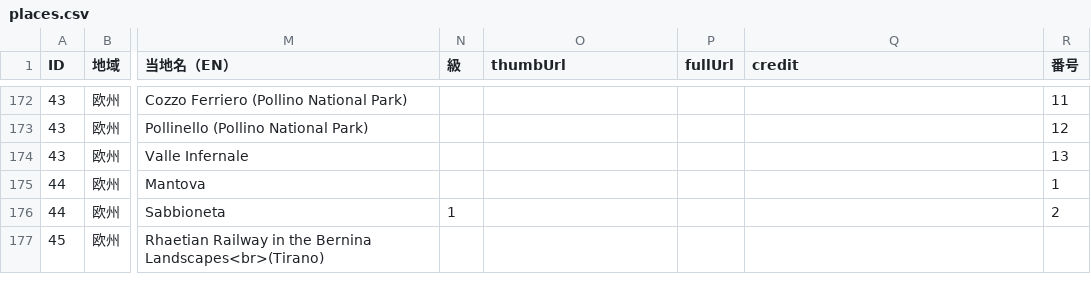
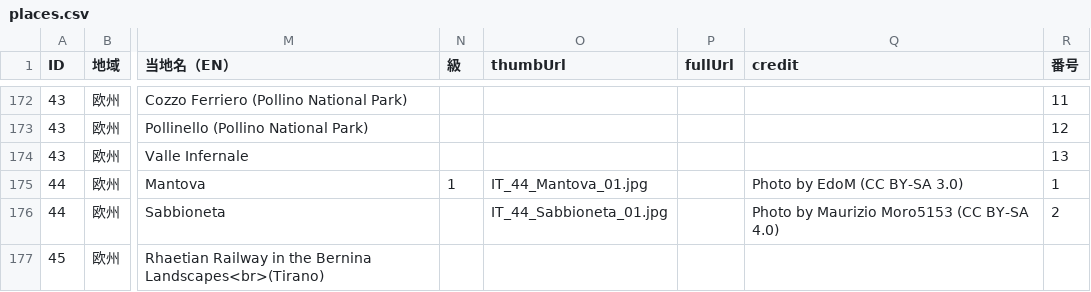
Before and after one commit to hyukis1867/World-Heritage-map, a CSV file: places.csv, drawn as a sheet; only a part is shown, gaps mark what is left out; the diff covers the shown part only; the diff names each change by its address in the sheet, - before the commit and + after, or states it on an @@ line.

Commit message:
Add files via upload

```diff
--- a/places.csv
+++ b/places.csv
-N175 (級): (empty)
+N175 (級): 1
-O175 (thumbUrl): (empty)
+O175 (thumbUrl): IT_44_Mantova_01.jpg
-Q175 (credit): (empty)
+Q175 (credit): Photo by EdoM (CC BY-SA 3.0)
-N176 (級): 1
+N176 (級): (empty)
-O176 (thumbUrl): (empty)
+O176 (thumbUrl): IT_44_Sabbioneta_01.jpg
-Q176 (credit): (empty)
+Q176 (credit): Photo by Maurizio Moro5153 (CC BY-SA 4.0)
```
Also changed, not shown: 1 added row and 8 edited cells elsewhere in this file.
